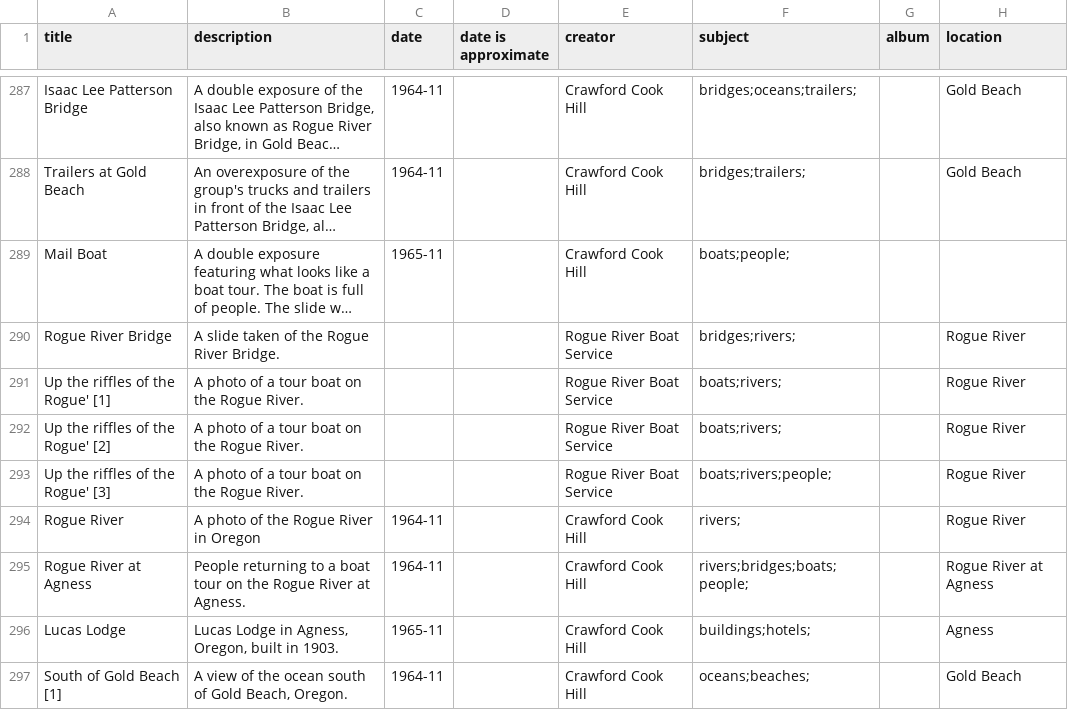
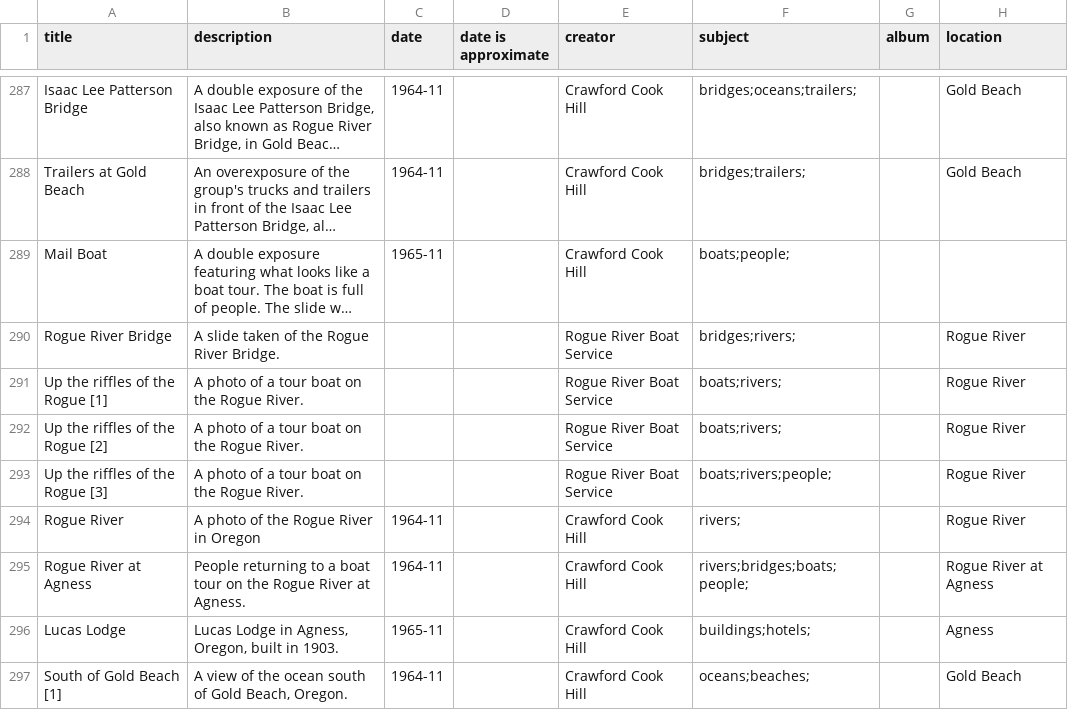
Before and after one commit to kitstokes/hillfam, a CSV file: _data/hillmaster.csv, drawn as a sheet; only a part is shown, gaps mark what is left out; long unchanged cells end in …; the diff names each change by its address in the sheet, - before the commit and + after, or states it on an @@ line.

Commit message:
Update hillmaster.csv

```diff
--- a/_data/hillmaster.csv
+++ b/_data/hillmaster.csv
-A291 (title): Up the riffles of the Rogue' [1]
+A291 (title): Up the riffles of the Rogue [1]
-A292 (title): Up the riffles of the Rogue' [2]
+A292 (title): Up the riffles of the Rogue [2]
-A293 (title): Up the riffles of the Rogue' [3]
+A293 (title): Up the riffles of the Rogue [3]
```
